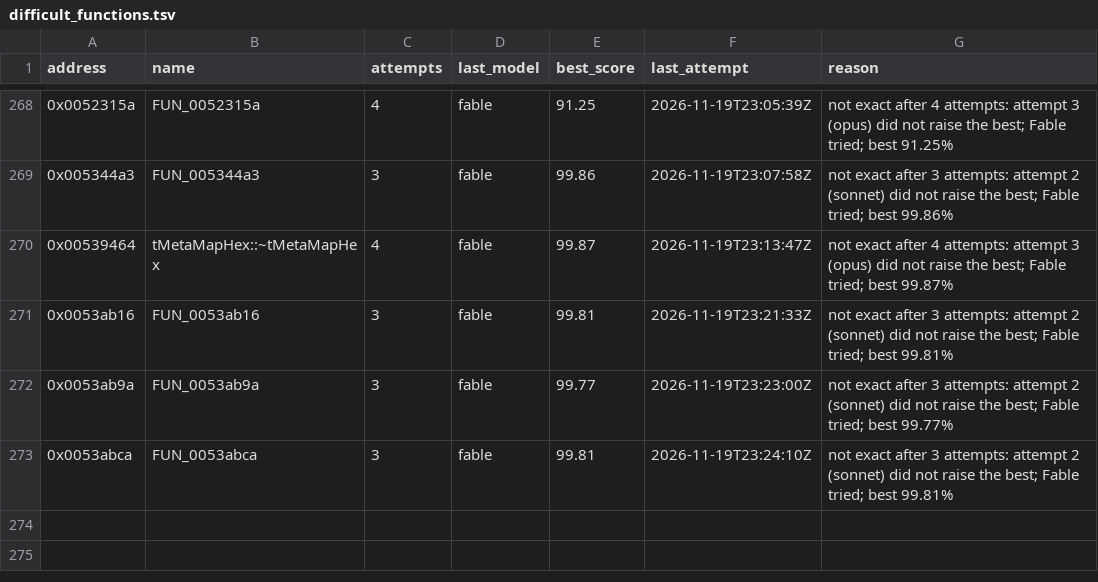
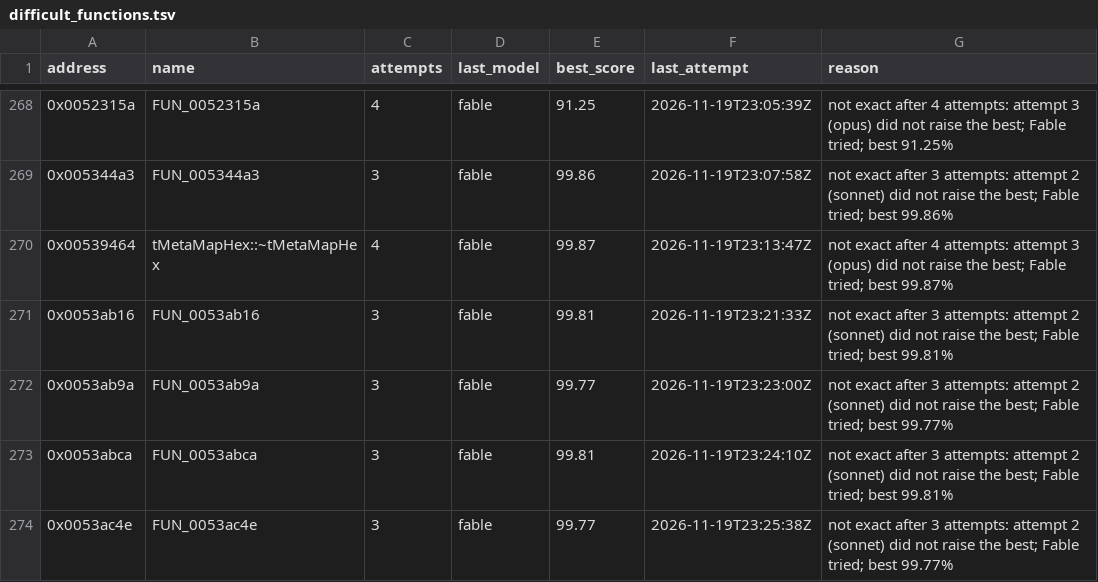
Before and after one commit to marinohardin/SFC2-decomp, a TSV file: analysis/results/difficult_functions.tsv, drawn as a sheet; only a part is shown, gaps mark what is left out.

Commit message:
chore(harness): list FUN_0053ac4e (0x0053ac4e) as difficult
Not exact after every attempt the stop rule gives; best and last attempt in analysis/results/difficult_functions.tsv.

```diff
--- a/analysis/results/difficult_functions.tsv
+++ b/analysis/results/difficult_functions.tsv
@@ -273 +273,2 @@ address	name	attempts	last_model	best_score	last_attempt	reason
 0x0053abca	FUN_0053abca	3	fable	99.81	2026-11-19T23:24:10Z	not exact after 3 attempts: attempt 2 (sonnet) did not raise the best; Fable tried; best 99.81%
+0x0053ac4e	FUN_0053ac4e	3	fable	99.77	2026-11-19T23:25:38Z	not exact after 3 attempts: attempt 2 (sonnet) did not raise the best; Fable tried; best 99.77%
```
Also changed, not shown: analysis/results/revisit_functions.tsv.
